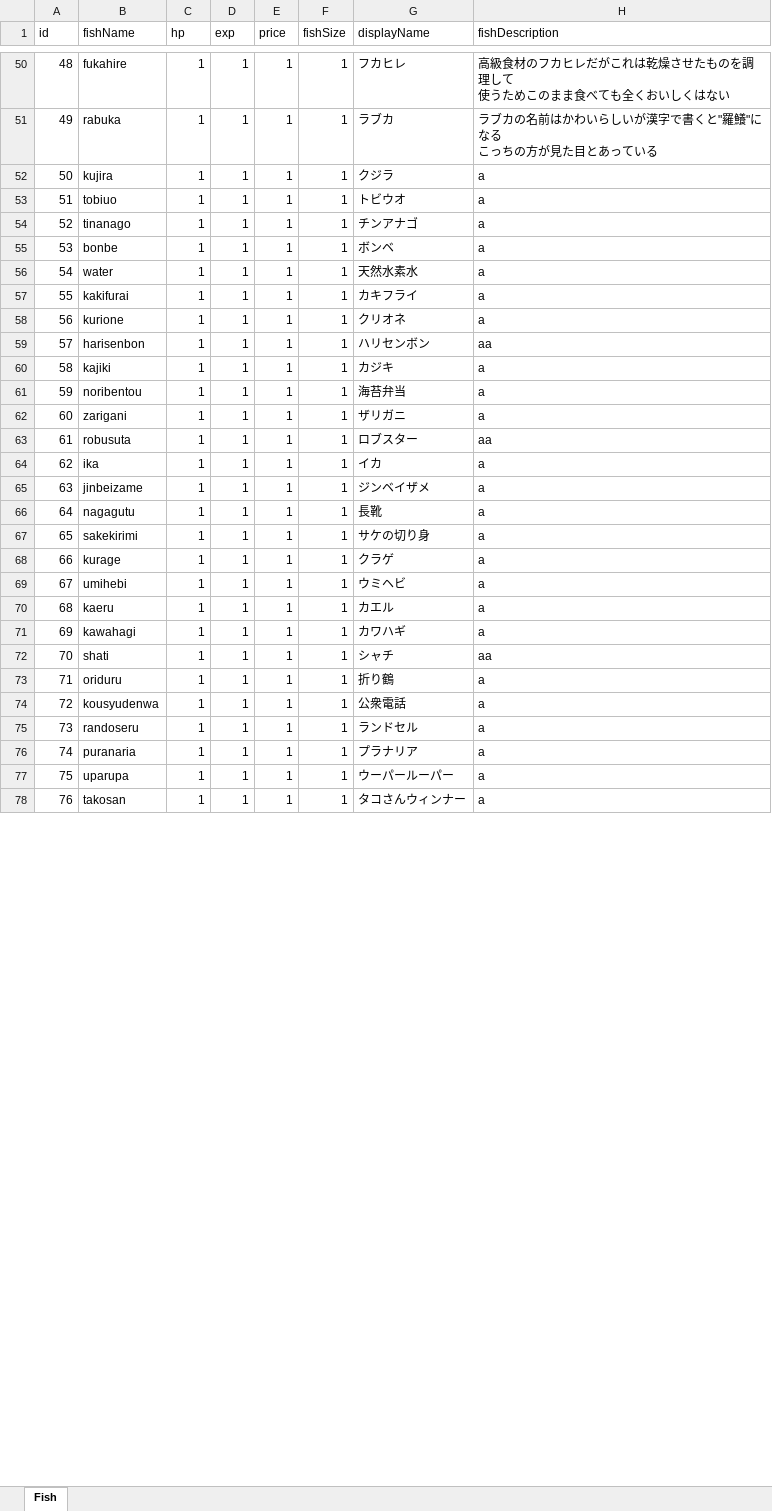
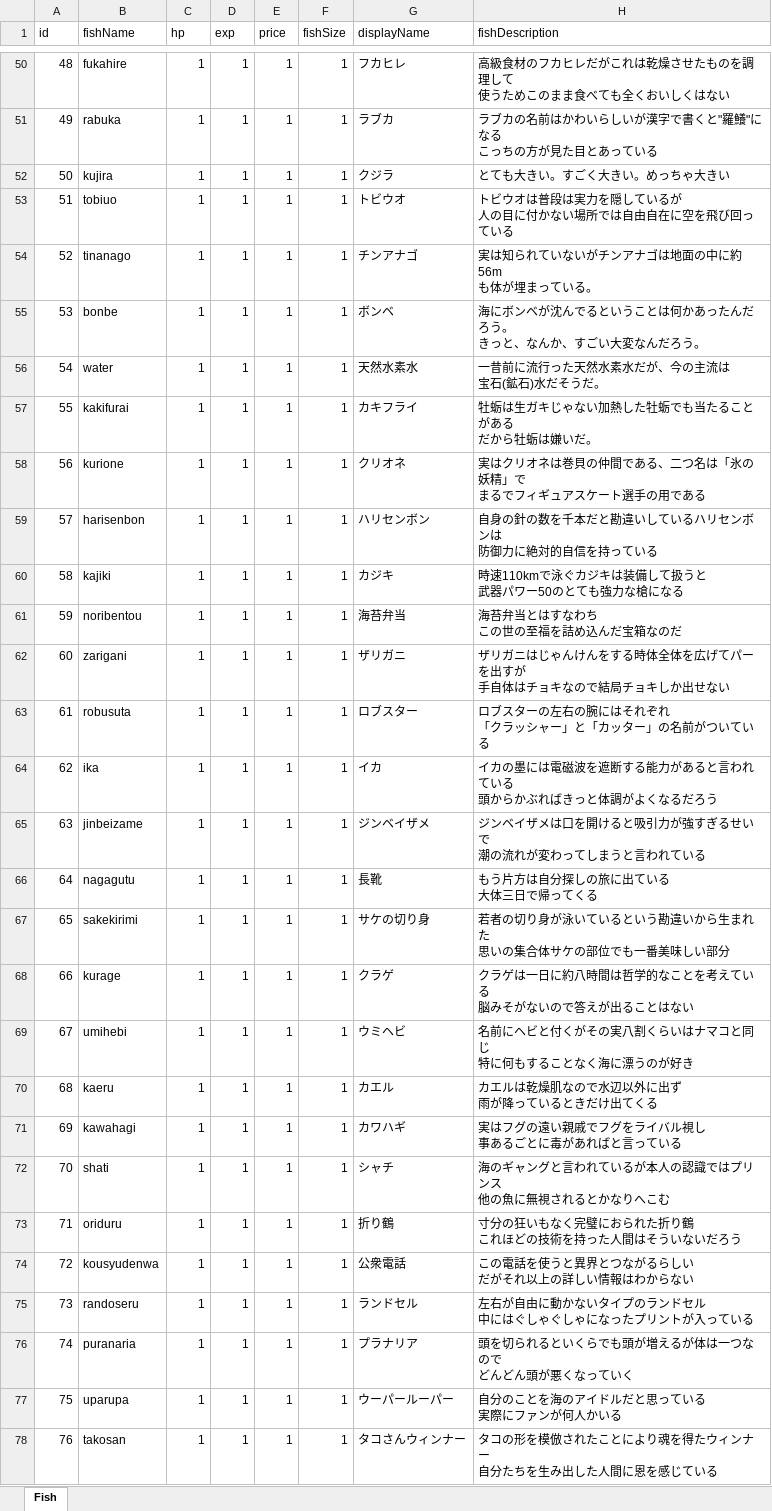
Before and after one commit to otkwork/free-sea, an Excel workbook: Assets/Excel/ExcelData.xlsx, sheet Fish, drawn as a sheet; only a part is shown, gaps mark what is left out; values as stored, in another font and other column widths than the file's, no borders; ↵ is a line break in a cell; the diff covers the shown part only; the diff names each change by its address in the sheet, - before the commit and + after, or states it on an @@ line.

```diff
--- a/Assets/Excel/ExcelData.xlsx (sheet Fish)
+++ b/Assets/Excel/ExcelData.xlsx (sheet Fish)
-H52 (fishDescription): a
+H52 (fishDescription): とても大きい。すごく大きい。めっちゃ大きい
-H53 (fishDescription): a
+H53 (fishDescription): トビウオは普段は実力を隠しているが ↵ 人の目に付かない場所では自由自在に空を飛び回っている
-H54 (fishDescription): a
+H54 (fishDescription): 実は知られていないがチンアナゴは地面の中に約56m ↵ も体が埋まっている。
-H55 (fishDescription): a
+H55 (fishDescription): 海にボンベが沈んでるということは何かあったんだろう。 ↵ きっと、なんか、すごい大変なんだろう。
-H56 (fishDescription): a
+H56 (fishDescription): 一昔前に流行った天然水素水だが、今の主流は ↵ 宝石(鉱石)水だそうだ。
-H57 (fishDescription): a
+H57 (fishDescription): 牡蛎は生ガキじゃない加熱した牡蛎でも当たることがある ↵ だから牡蛎は嫌いだ。
-H58 (fishDescription): a
+H58 (fishDescription): 実はクリオネは巻貝の仲間である、二つ名は「氷の妖精」で ↵ まるでフィギュアスケート選手の用である
-H59 (fishDescription): aa
+H59 (fishDescription): 自身の針の数を千本だと勘違いしているハリセンボンは ↵ 防御力に絶対的自信を持っている
-H60 (fishDescription): a
+H60 (fishDescription): 時速110kmで泳ぐカジキは装備して扱うと ↵ 武器パワー50のとても強力な槍になる
-H61 (fishDescription): a
+H61 (fishDescription): 海苔弁当とはすなわち ↵ この世の至福を詰め込んだ宝箱なのだ
-H62 (fishDescription): a
+H62 (fishDescription): ザリガニはじゃんけんをする時体全体を広げてパーを出すが ↵ 手自体はチョキなので結局チョキしか出せない
-H63 (fishDescription): aa
+H63 (fishDescription): ロブスターの左右の腕にはそれぞれ ↵ 「クラッシャー」と「カッター」の名前がついている
-H64 (fishDescription): a
+H64 (fishDescription): イカの墨には電磁波を遮断する能力があると言われている ↵ 頭からかぶればきっと体調がよくなるだろう
-H65 (fishDescription): a
+H65 (fishDescription): ジンベイザメは口を開けると吸引力が強すぎるせいで ↵ 潮の流れが変わってしまうと言われている
-H66 (fishDescription): a
+H66 (fishDescription): もう片方は自分探しの旅に出ている ↵ 大体三日で帰ってくる
-H67 (fishDescription): a
+H67 (fishDescription): 若者の切り身が泳いているという勘違いから生まれた ↵ 思いの集合体サケの部位でも一番美味しい部分
-H68 (fishDescription): a
+H68 (fishDescription): クラゲは一日に約八時間は哲学的なことを考えている ↵ 脳みそがないので答えが出ることはない
-H69 (fishDescription): a
+H69 (fishDescription): 名前にヘビと付くがその実八割くらいはナマコと同じ ↵ 特に何もすることなく海に漂うのが好き
-H70 (fishDescription): a
+H70 (fishDescription): カエルは乾燥肌なので水辺以外に出ず ↵ 雨が降っているときだけ出てくる
-H71 (fishDescription): a
+H71 (fishDescription): 実はフグの遠い親戚でフグをライバル視し ↵ 事あるごとに毒があればと言っている
-H72 (fishDescription): aa
+H72 (fishDescription): 海のギャングと言われているが本人の認識ではプリンス ↵ 他の魚に無視されるとかなりへこむ
-H73 (fishDescription): a
+H73 (fishDescription): 寸分の狂いもなく完璧におられた折り鶴 ↵ これほどの技術を持った人間はそういないだろう
-H74 (fishDescription): a
+H74 (fishDescription): この電話を使うと異界とつながるらしい ↵ だがそれ以上の詳しい情報はわからない
-H75 (fishDescription): a
+H75 (fishDescription): 左右が自由に動かないタイプのランドセル ↵ 中にはぐしゃぐしゃになったプリントが入っている
-H76 (fishDescription): a
+H76 (fishDescription): 頭を切られるといくらでも頭が増えるが体は一つなので ↵ どんどん頭が悪くなっていく
-H77 (fishDescription): a
+H77 (fishDescription): 自分のことを海のアイドルだと思っている ↵ 実際にファンが何人かいる
-H78 (fishDescription): a
+H78 (fishDescription): タコの形を模倣されたことにより魂を得たウィンナー ↵ 自分たちを生み出した人間に恩を感じている
```
Also changed, not shown: 41 edited cells elsewhere in this sheet, 25 other files.
